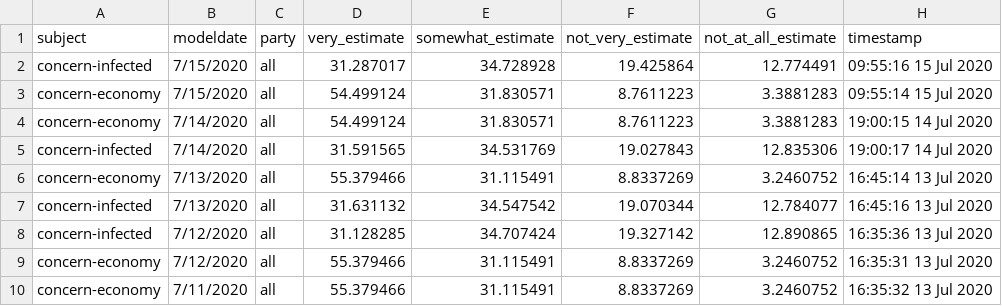
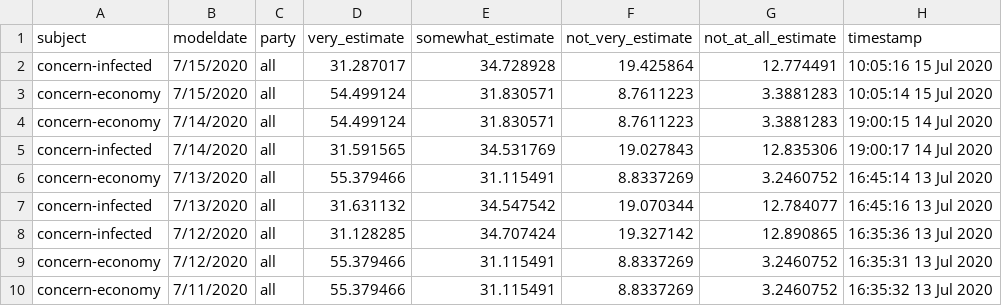
Before and after one commit to fivethirtyeight/covid-19-polls, a CSV file: covid_concern_toplines.csv, drawn as a sheet; only a part is shown.

Commit message:
update concern toplines

```diff
--- a/covid_concern_toplines.csv
+++ b/covid_concern_toplines.csv
@@ -1,4 +1,4 @@
 subject,modeldate,party,very_estimate,somewhat_estimate,not_very_estimate,not_at_all_estimate,timestamp
-concern-infected,7/15/2020,all,31.287017,34.728928,19.425864,12.774491,09:55:16 15 Jul 2020
-concern-economy,7/15/2020,all,54.499124,31.830571,8.7611223,3.3881283,09:55:14 15 Jul 2020
+concern-infected,7/15/2020,all,31.287017,34.728928,19.425864,12.774491,10:05:16 15 Jul 2020
+concern-economy,7/15/2020,all,54.499124,31.830571,8.7611223,3.3881283,10:05:14 15 Jul 2020
 concern-economy,7/14/2020,all,54.499124,31.830571,8.7611223,3.3881283,19:00:15 14 Jul 2020
```
